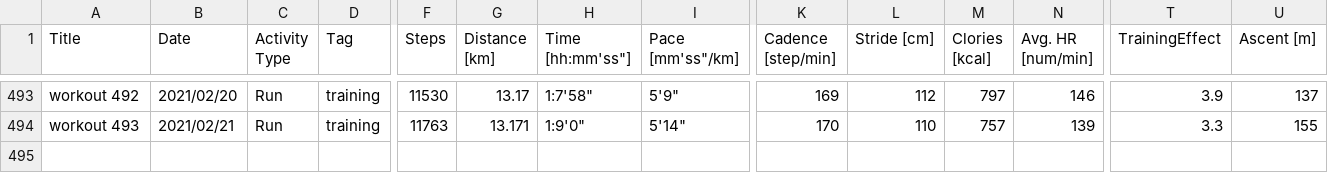
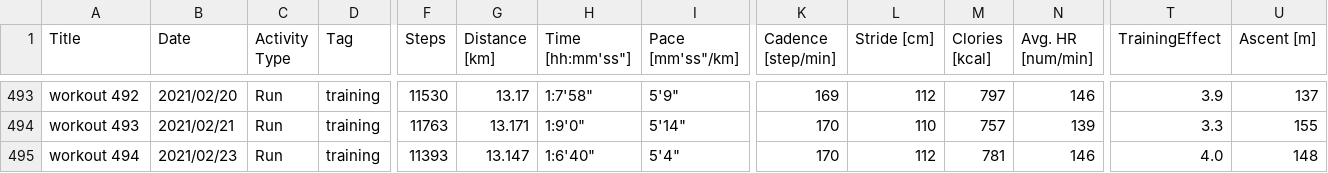
Before and after one commit to satomshr/jog_data, a CSV file: data/total_data.csv, drawn as a sheet; only a part is shown, gaps mark what is left out; rows hold the shown columns only; the diff names each change by its address in the sheet, - before the commit and + after, or states it on an @@ line.

```diff
--- a/data/total_data.csv
+++ b/data/total_data.csv
+row 495: workout 494 | 2021/02/23 | Run | training | 11393 | 13.147 | 1:6'40" | 5'4" | 170 | 112 | 781 | 146 | 4.0 | 148
```
Also changed, not shown: 1 other file.
